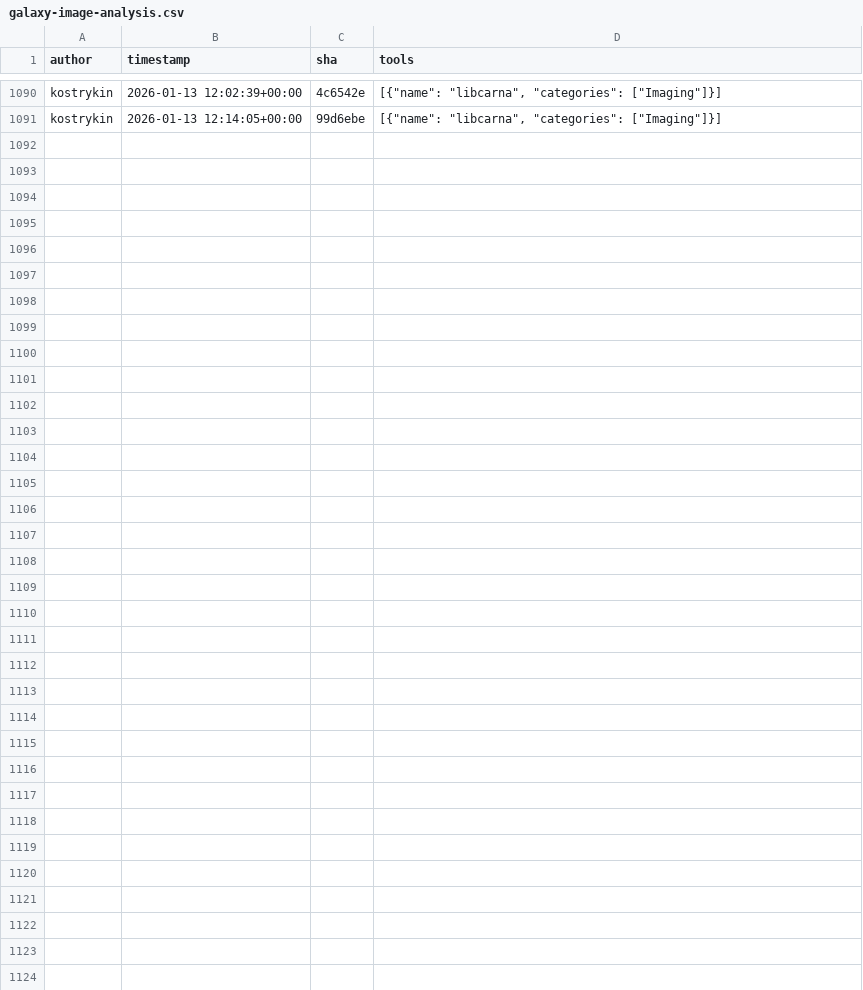
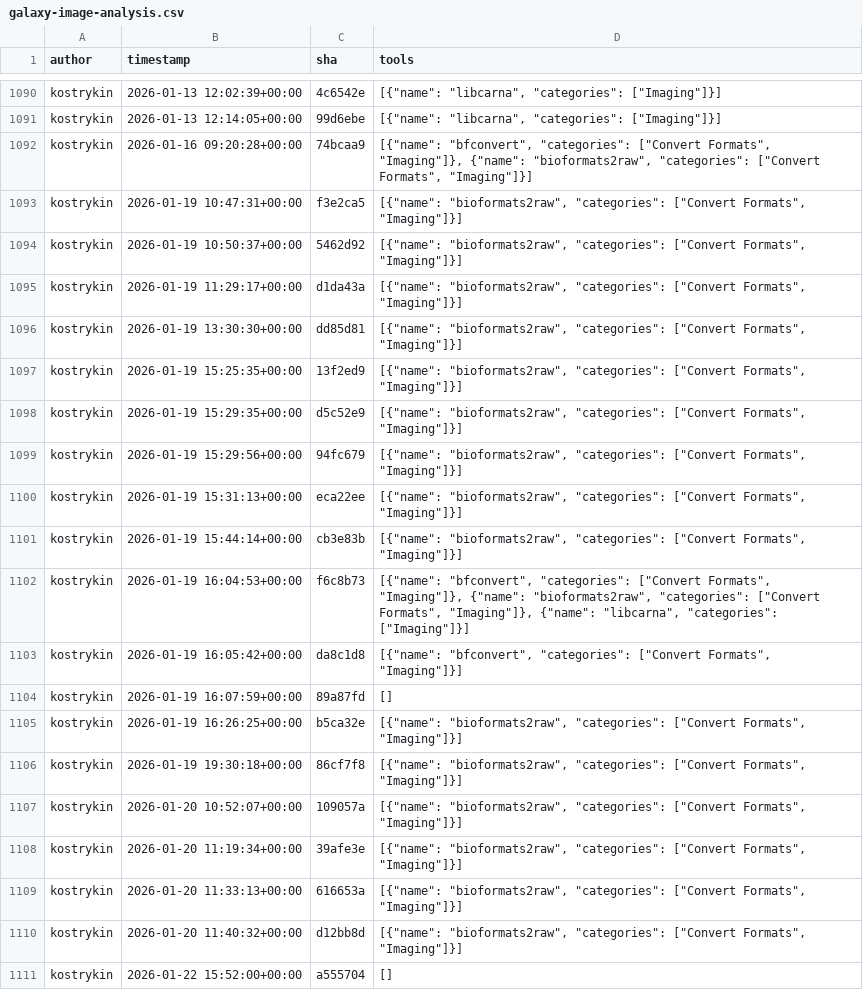
Before and after one commit to kostrykin/galaxy-community-activities, a CSV file: cache/repositories/BMCV/galaxy-image-analysis.csv, drawn as a sheet; only a part is shown, gaps mark what is left out; the diff names each change by its address in the sheet, - before the commit and + after, or states it on an @@ line.

```diff
--- a/cache/repositories/BMCV/galaxy-image-analysis.csv
+++ b/cache/repositories/BMCV/galaxy-image-analysis.csv
+row 1092: kostrykin | 2026-01-16 09:20:28+00:00 | 74bcaa9 | [{"name": "bfconvert", "categories": ["Convert Formats", "Imaging"]}, {"name": "bioformats2raw", "categories": ["Convert Formats", "Imaging"]}]
+row 1093: kostrykin | 2026-01-19 10:47:31+00:00 | f3e2ca5 | [{"name": "bioformats2raw", "categories": ["Convert Formats", "Imaging"]}]
+row 1094: kostrykin | 2026-01-19 10:50:37+00:00 | 5462d92 | [{"name": "bioformats2raw", "categories": ["Convert Formats", "Imaging"]}]
+row 1095: kostrykin | 2026-01-19 11:29:17+00:00 | d1da43a | [{"name": "bioformats2raw", "categories": ["Convert Formats", "Imaging"]}]
+row 1096: kostrykin | 2026-01-19 13:30:30+00:00 | dd85d81 | [{"name": "bioformats2raw", "categories": ["Convert Formats", "Imaging"]}]
+row 1097: kostrykin | 2026-01-19 15:25:35+00:00 | 13f2ed9 | [{"name": "bioformats2raw", "categories": ["Convert Formats", "Imaging"]}]
+row 1098: kostrykin | 2026-01-19 15:29:35+00:00 | d5c52e9 | [{"name": "bioformats2raw", "categories": ["Convert Formats", "Imaging"]}]
+row 1099: kostrykin | 2026-01-19 15:29:56+00:00 | 94fc679 | [{"name": "bioformats2raw", "categories": ["Convert Formats", "Imaging"]}]
+row 1100: kostrykin | 2026-01-19 15:31:13+00:00 | eca22ee | [{"name": "bioformats2raw", "categories": ["Convert Formats", "Imaging"]}]
+row 1101: kostrykin | 2026-01-19 15:44:14+00:00 | cb3e83b | [{"name": "bioformats2raw", "categories": ["Convert Formats", "Imaging"]}]
+row 1102: kostrykin | 2026-01-19 16:04:53+00:00 | f6c8b73 | [{"name": "bfconvert", "categories": ["Convert Formats", "Imaging"]}, {"name": "bioformats2raw", "categories": ["Convert Formats", "Imaging"]}, {"name": "libcarna", "categories": ["Imaging"]}]
+row 1103: kostrykin | 2026-01-19 16:05:42+00:00 | da8c1d8 | [{"name": "bfconvert", "categories": ["Convert Formats", "Imaging"]}]
+row 1104: kostrykin | 2026-01-19 16:07:59+00:00 | 89a87fd | []
+row 1105: kostrykin | 2026-01-19 16:26:25+00:00 | b5ca32e | [{"name": "bioformats2raw", "categories": ["Convert Formats", "Imaging"]}]
+row 1106: kostrykin | 2026-01-19 19:30:18+00:00 | 86cf7f8 | [{"name": "bioformats2raw", "categories": ["Convert Formats", "Imaging"]}]
+row 1107: kostrykin | 2026-01-20 10:52:07+00:00 | 109057a | [{"name": "bioformats2raw", "categories": ["Convert Formats", "Imaging"]}]
+row 1108: kostrykin | 2026-01-20 11:19:34+00:00 | 39afe3e | [{"name": "bioformats2raw", "categories": ["Convert Formats", "Imaging"]}]
+row 1109: kostrykin | 2026-01-20 11:33:13+00:00 | 616653a | [{"name": "bioformats2raw", "categories": ["Convert Formats", "Imaging"]}]
+row 1110: kostrykin | 2026-01-20 11:40:32+00:00 | d12bb8d | [{"name": "bioformats2raw", "categories": ["Convert Formats", "Imaging"]}]
+row 1111: kostrykin | 2026-01-22 15:52:00+00:00 | a555704 | []
```
Also changed, not shown: cache/avatars.csv, cache/repositories/bgruening/galaxytools.csv, 6 other files.
